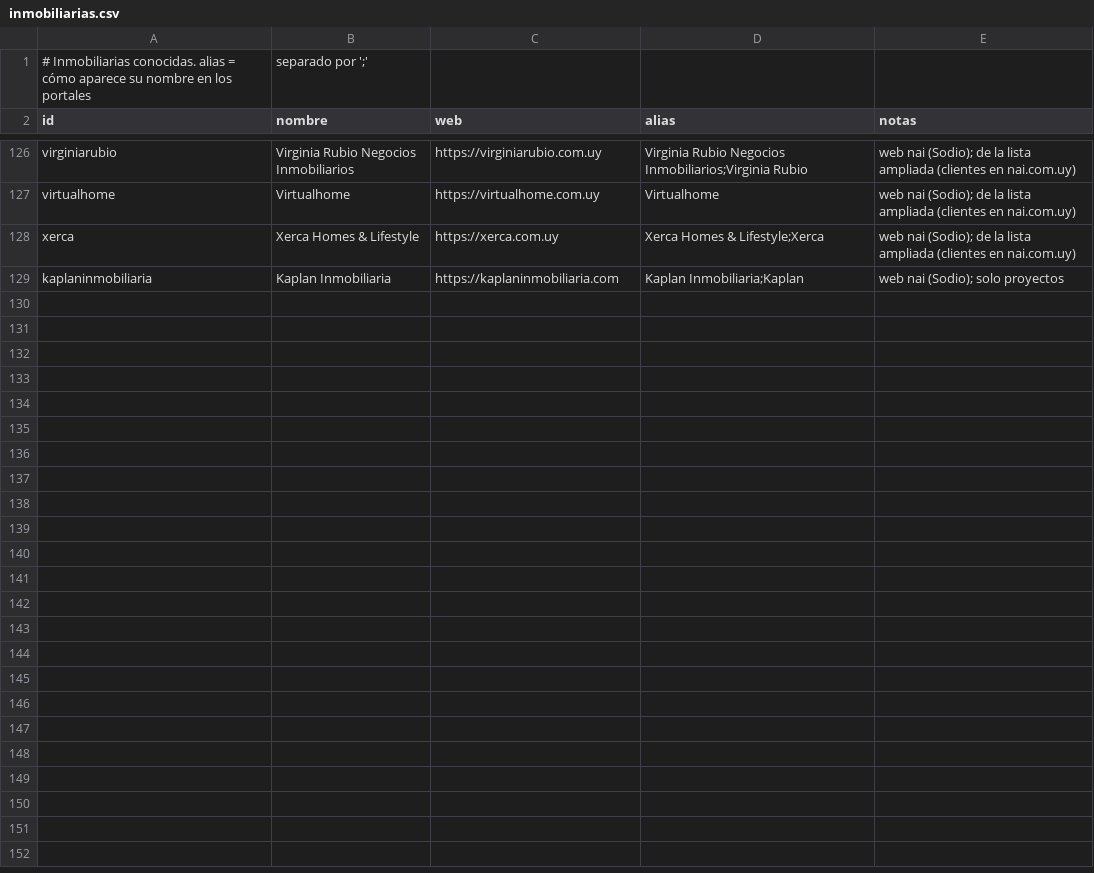
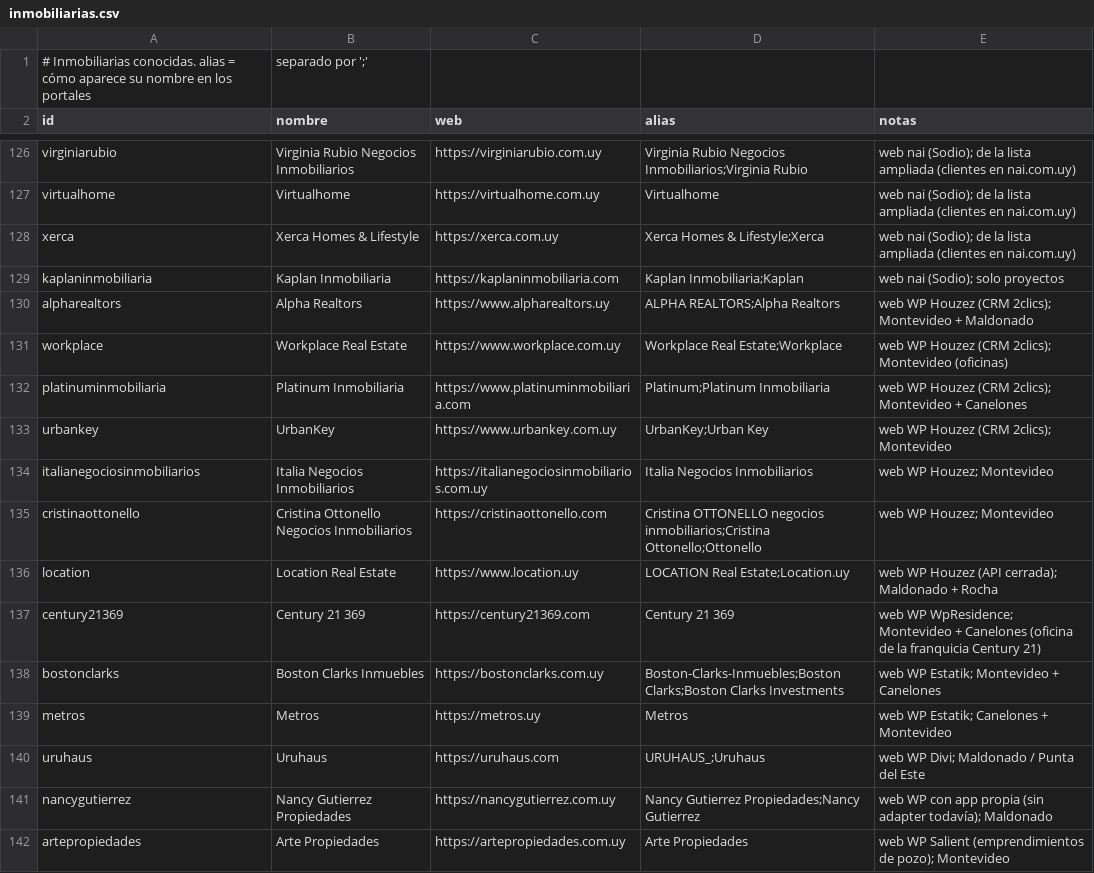
Before and after one commit to manuelstorace02/radar-inmobiliario, a CSV file: data/seed/inmobiliarias.csv, drawn as a sheet; only a part is shown, gaps mark what is left out.

```diff
--- a/data/seed/inmobiliarias.csv
+++ b/data/seed/inmobiliarias.csv
@@ -129 +129,14 @@ xerca,Xerca Homes & Lifestyle,https://xerca.com.uy,Xerca Homes & Lifestyle;Xerca
 kaplaninmobiliaria,Kaplan Inmobiliaria,https://kaplaninmobiliaria.com,Kaplan Inmobiliaria;Kaplan,web nai (Sodio); solo proyectos
+alpharealtors,Alpha Realtors,https://www.alpharealtors.uy,ALPHA REALTORS;Alpha Realtors,web WP Houzez (CRM 2clics); Montevideo + Maldonado
+workplace,Workplace Real Estate,https://www.workplace.com.uy,Workplace Real Estate;Workplace,web WP Houzez (CRM 2clics); Montevideo (oficinas)
+platinuminmobiliaria,Platinum Inmobiliaria,https://www.platinuminmobiliaria.com,Platinum;Platinum Inmobiliaria,web WP Houzez (CRM 2clics); Montevideo + Canelones
+urbankey,UrbanKey,https://www.urbankey.com.uy,UrbanKey;Urban Key,web WP Houzez (CRM 2clics); Montevideo
+italianegociosinmobiliarios,Italia Negocios Inmobiliarios,https://italianegociosinmobiliarios.com.uy,Italia Negocios Inmobiliarios,web WP Houzez; Montevideo
+cristinaottonello,Cristina Ottonello Negocios Inmobiliarios,https://cristinaottonello.com,Cristina OTTONELLO negocios inmobiliarios;Cristina Ottonello;Ottonello,web WP Houzez; Montevideo
+location,Location Real Estate,https://www.location.uy,LOCATION Real Estate;Location.uy,web WP Houzez (API cerrada); Maldonado + Rocha
+century21369,Century 21 369,https://century21369.com,Century 21 369,web WP WpResidence; Montevideo + Canelones (oficina de la franquicia Century 21)
+bostonclarks,Boston Clarks Inmuebles,https://bostonclarks.com.uy,Boston-Clarks-Inmuebles;Boston Clarks;Boston Clarks Investments,web WP Estatik; Montevideo + Canelones
+metros,Metros,https://metros.uy,Metros,web WP Estatik; Canelones + Montevideo
+uruhaus,Uruhaus,https://uruhaus.com,URUHAUS_;Uruhaus,web WP Divi; Maldonado / Punta del Este
+nancygutierrez,Nancy Gutierrez Propiedades,https://nancygutierrez.com.uy,Nancy Gutierrez Propiedades;Nancy Gutierrez,web WP con app propia (sin adapter todavía); Maldonado
+artepropiedades,Arte Propiedades,https://artepropiedades.com.uy,Arte Propiedades,web WP Salient (emprendimientos de pozo); Montevideo
```
Also changed, not shown: data/seed/barrios.csv, data/seed/fuentes.csv, 1 other file.
